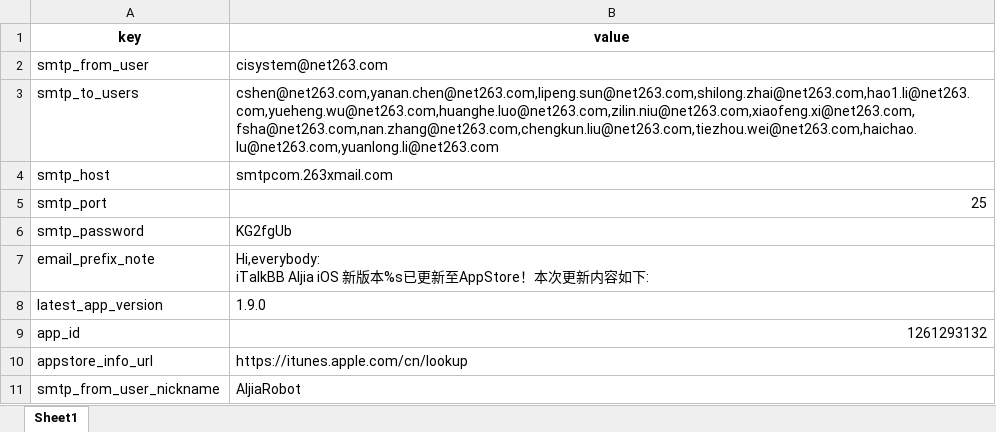
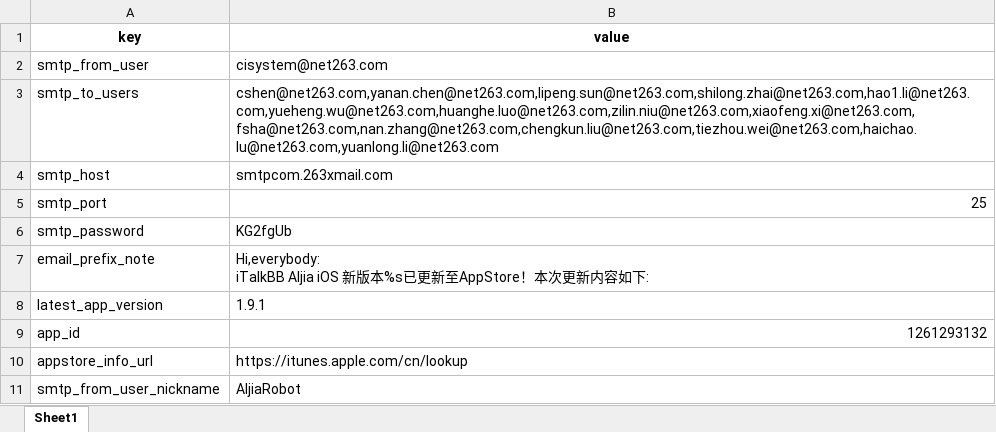
Before and after one commit to XiaoWuTongZhi/python_send_apppublish_email, an Excel workbook: run/input.xlsx, sheet Sheet1, drawn as a sheet; values as stored, in another font and other column widths than the file's, no borders; the diff names each change by its address in the sheet, - before the commit and + after, or states it on an @@ line.

Commit message:
update latest version to 1.9.1

```diff
--- a/run/input.xlsx (sheet Sheet1)
+++ b/run/input.xlsx (sheet Sheet1)
-B8 (value): 1.9.0
+B8 (value): 1.9.1
```
